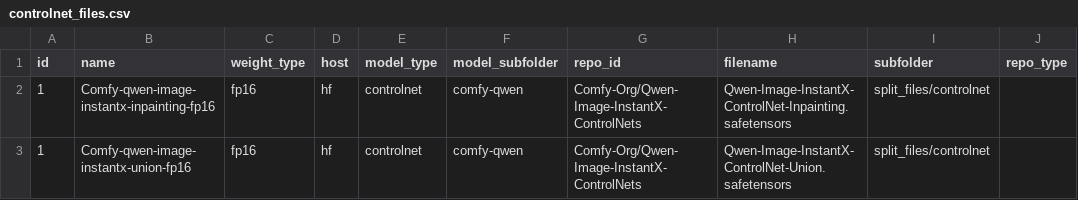
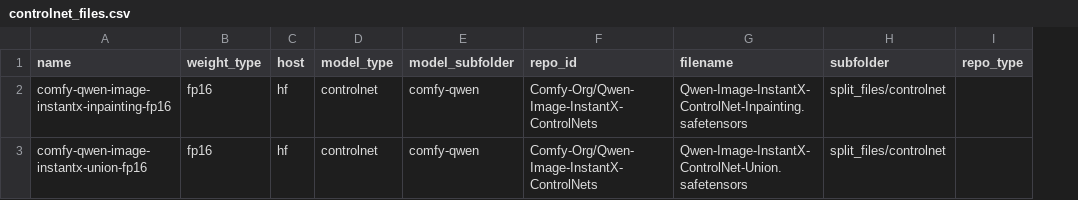
Before and after one commit to nobandegani/comfyui_ino_nodes, a CSV file: data/files/controlnet_files.csv, drawn as a sheet; only a part is shown; removed rows and columns are numbered as before the commit, all else as after; the diff names each change by its address in the sheet, - before the commit and + after, or states it on an @@ line.

```diff
--- a/data/files/controlnet_files.csv
+++ b/data/files/controlnet_files.csv
-column A (id), rows 2-3: 1 | 1
-A2 (name): Comfy-qwen-image-instantx-inpainting-fp16
+A2 (name): comfy-qwen-image-instantx-inpainting-fp16
-A3 (name): Comfy-qwen-image-instantx-union-fp16
+A3 (name): comfy-qwen-image-instantx-union-fp16
```
Also changed, not shown: data/files/clip_files.csv, data/files/image_models_files.csv, 2 other files.
